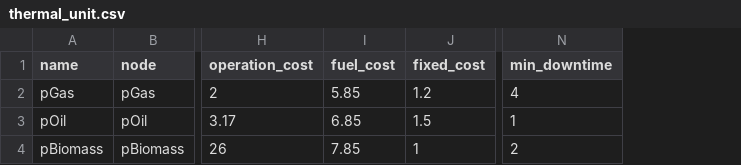
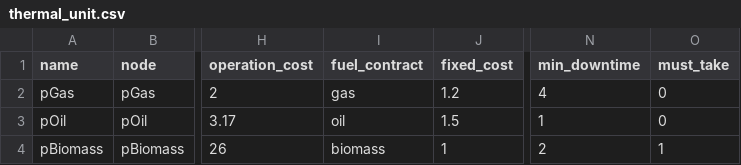
Before and after one commit to Critical-Infrastructure-Systems-Lab/PowNet, a CSV file: src/test_pownet/test_model_library/dummy/thermal_unit.csv, drawn as a sheet; only a part is shown, gaps mark what is left out; removed rows and columns are numbered as before the commit, all else as after; the diff names each change by its address in the sheet, - before the commit and + after, or states it on an @@ line.

Commit message:
Update test files

```diff
--- a/src/test_pownet/test_model_library/dummy/thermal_unit.csv
+++ b/src/test_pownet/test_model_library/dummy/thermal_unit.csv
-column I (fuel_cost), rows 2-4: 5.85 | 6.85 | 7.85
+column I (fuel_contract), rows 2-4: gas | oil | biomass
+column O (must_take), rows 2-4: 0 | 0 | 1
```
Also changed, not shown: 6 other files.
